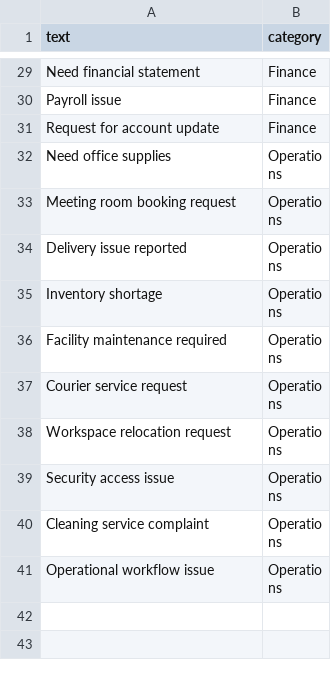
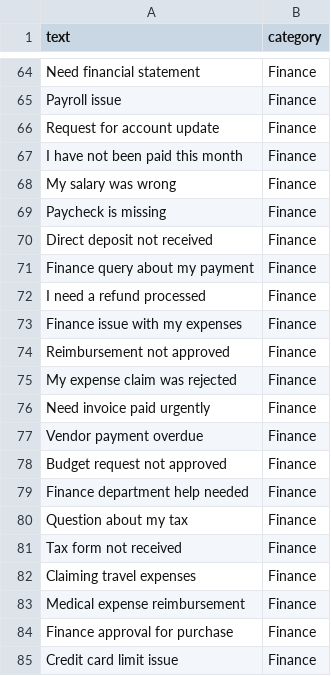
Before and after one commit to Serero-Codes/Smart-Ticket-Management, a CSV file: training_data/tickets.csv, drawn as a sheet; only a part is shown, gaps mark what is left out; the shorter side is filled out with more unchanged rows; the diff covers the shown part only; the diff names each change by its address in the sheet, - before the commit and + after, or states it on an @@ line.

```diff
--- a/training_data/tickets.csv
+++ b/training_data/tickets.csv
+row 67: I have not been paid this month | Finance
+row 68: My salary was wrong | Finance
+row 69: Paycheck is missing | Finance
+row 70: Direct deposit not received | Finance
+row 71: Finance query about my payment | Finance
+row 72: I need a refund processed | Finance
+row 73: Finance issue with my expenses | Finance
+row 74: Reimbursement not approved | Finance
+row 75: My expense claim was rejected | Finance
+row 76: Need invoice paid urgently | Finance
+row 77: Vendor payment overdue | Finance
+row 78: Budget request not approved | Finance
+row 79: Finance department help needed | Finance
+row 80: Question about my tax | Finance
+row 81: Tax form not received | Finance
+row 82: Claiming travel expenses | Finance
+row 83: Medical expense reimbursement | Finance
+row 84: Finance approval for purchase | Finance
+row 85: Credit card limit issue | Finance
```
Also changed, not shown: 59 added rows elsewhere in this file, 2 other files.
